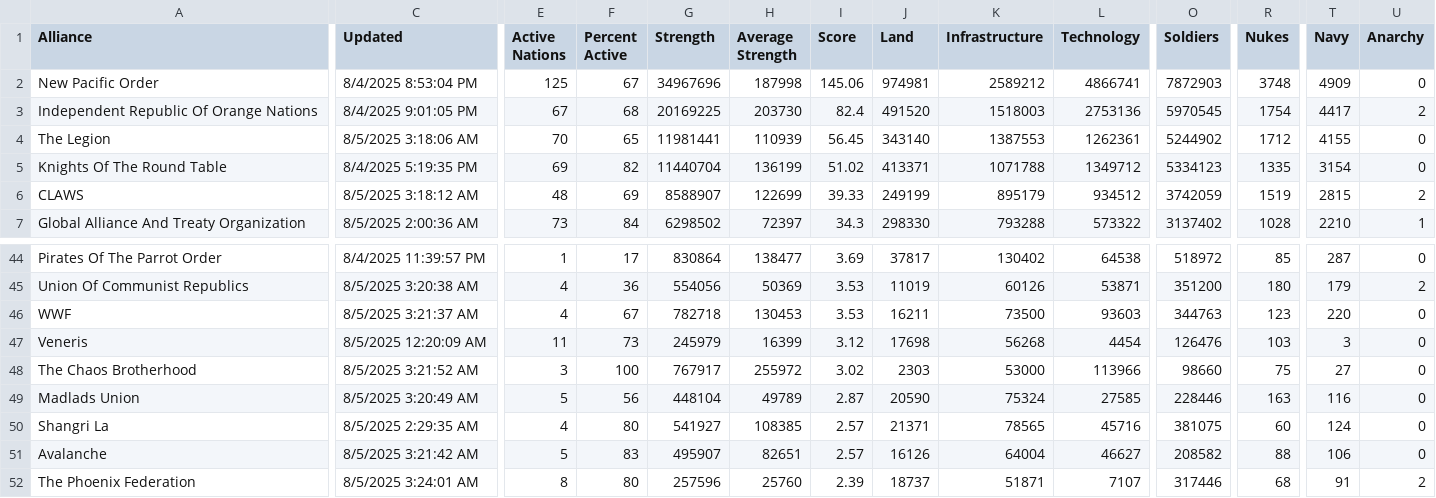
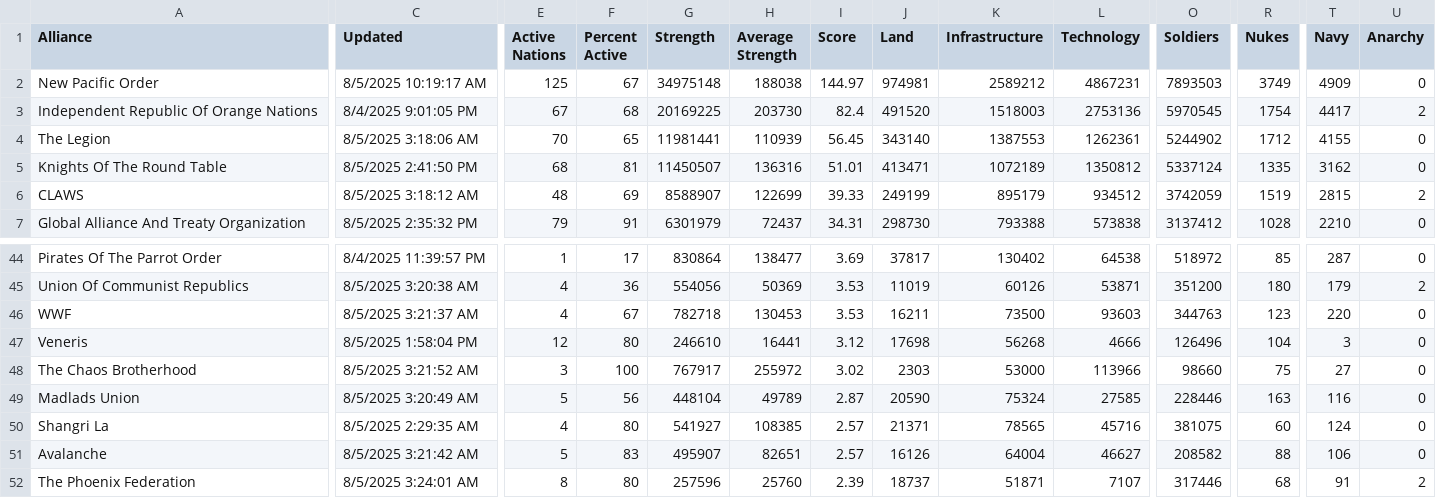
Before and after one commit to oh-ari/oh-ari.github.io, a CSV file: daily/CN_Alliance_Stats.csv, drawn as a sheet; only a part is shown, gaps mark what is left out; the diff covers the shown part only; the diff names each change by its address in the sheet, - before the commit and + after, or states it on an @@ line.

```diff
--- a/daily/CN_Alliance_Stats.csv
+++ b/daily/CN_Alliance_Stats.csv
-C2 (Updated): 8/4/2025 8:53:04 PM
+C2 (Updated): 8/5/2025 10:19:17 AM
-G2 (Strength): 34967696
+G2 (Strength): 34975148
-H2 (Average Strength): 187998
+H2 (Average Strength): 188038
-I2 (Score): 145.06
+I2 (Score): 144.97
-L2 (Technology): 4866741
+L2 (Technology): 4867231
-O2 (Soldiers): 7872903
+O2 (Soldiers): 7893503
-R2 (Nukes): 3748
+R2 (Nukes): 3749
-C5 (Updated): 8/4/2025 5:19:35 PM
+C5 (Updated): 8/5/2025 2:41:50 PM
-E5 (Active Nations): 69
+E5 (Active Nations): 68
-F5 (Percent Active): 82
+F5 (Percent Active): 81
-G5 (Strength): 11440704
+G5 (Strength): 11450507
-H5 (Average Strength): 136199
+H5 (Average Strength): 136316
-I5 (Score): 51.02
+I5 (Score): 51.01
-J5 (Land): 413371
+J5 (Land): 413471
-K5 (Infrastructure): 1071788
+K5 (Infrastructure): 1072189
-L5 (Technology): 1349712
+L5 (Technology): 1350812
-O5 (Soldiers): 5334123
+O5 (Soldiers): 5337124
-T5 (Navy): 3154
+T5 (Navy): 3162
-C7 (Updated): 8/5/2025 2:00:36 AM
+C7 (Updated): 8/5/2025 2:35:32 PM
-E7 (Active Nations): 73
+E7 (Active Nations): 79
-F7 (Percent Active): 84
+F7 (Percent Active): 91
-G7 (Strength): 6298502
+G7 (Strength): 6301979
-H7 (Average Strength): 72397
+H7 (Average Strength): 72437
-I7 (Score): 34.3
+I7 (Score): 34.31
-J7 (Land): 298330
+J7 (Land): 298730
-K7 (Infrastructure): 793288
+K7 (Infrastructure): 793388
-L7 (Technology): 573322
+L7 (Technology): 573838
-O7 (Soldiers): 3137402
+O7 (Soldiers): 3137412
-U7 (Anarchy): 1
+U7 (Anarchy): 0
-C47 (Updated): 8/5/2025 12:20:09 AM
+C47 (Updated): 8/5/2025 1:58:04 PM
-E47 (Active Nations): 11
+E47 (Active Nations): 12
-F47 (Percent Active): 73
+F47 (Percent Active): 80
-G47 (Strength): 245979
+G47 (Strength): 246610
-H47 (Average Strength): 16399
+H47 (Average Strength): 16441
-L47 (Technology): 4454
+L47 (Technology): 4666
-O47 (Soldiers): 126476
+O47 (Soldiers): 126496
-R47 (Nukes): 103
+R47 (Nukes): 104
```
Also changed, not shown: 102 edited cells elsewhere in this file, daily/CN_Foreign_Aid.csv, daily/CN_Nation_Stats.csv, 3 other files.
